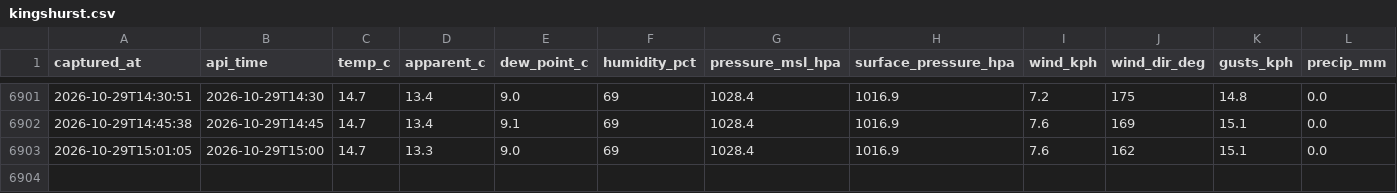
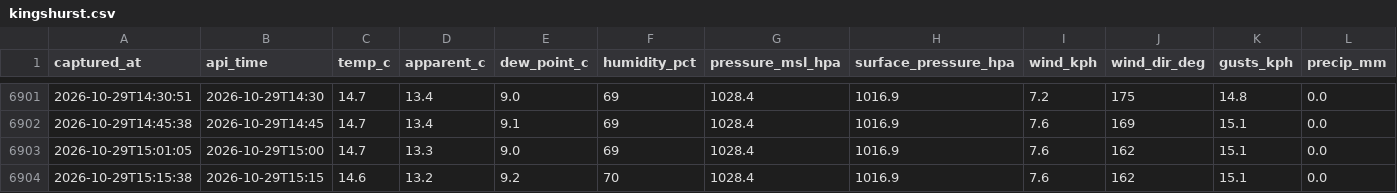
Before and after one commit to dhdraughting-sys/Clearline-Weather, a CSV file: data/kingshurst.csv, drawn as a sheet; only a part is shown, gaps mark what is left out; rows hold the shown columns only; the diff names each change by its address in the sheet, - before the commit and + after, or states it on an @@ line.

```diff
--- a/data/kingshurst.csv
+++ b/data/kingshurst.csv
+row 6904: 2026-10-29T15:15:38 | 2026-10-29T15:15 | 14.6 | 13.2 | 9.2 | 70 | 1028.4 | 1016.9 | 7.6 | 162 | 15.1 | 0.0
```
Also changed, not shown: 24 other files.
